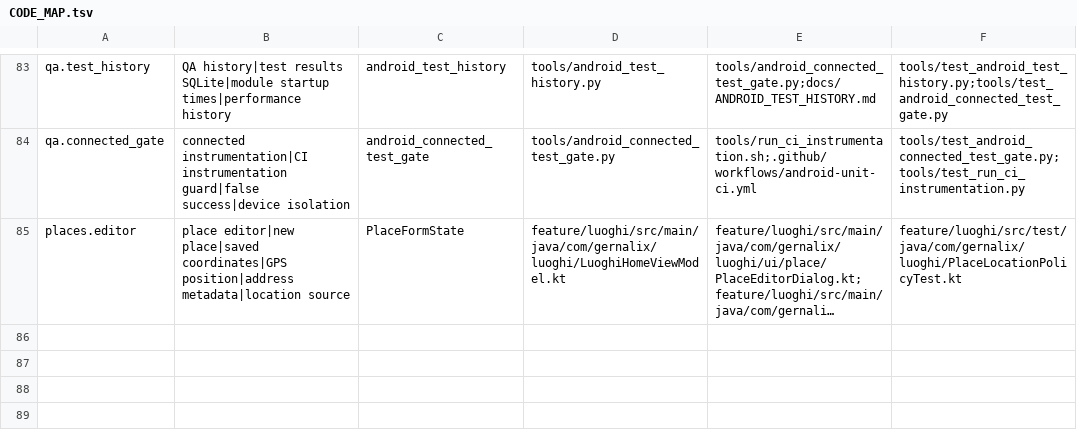
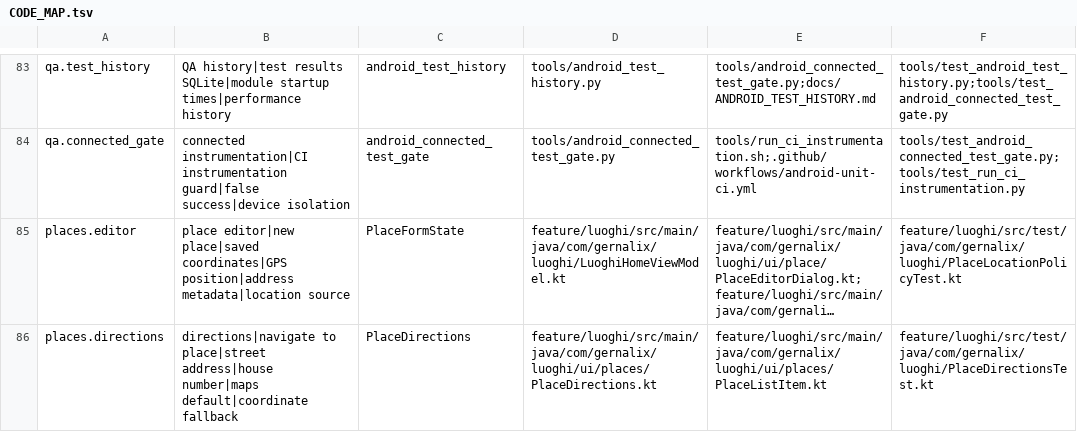
Before and after one commit to gernalix/PersonalHub, a TSV file: .codex/CODE_MAP.tsv, drawn as a sheet; only a part is shown, gaps mark what is left out; long unchanged cells end in …; the diff names each change by its address in the sheet, - before the commit and + after, or states it on an @@ line.

Commit message:
Add place directions, visible distances and explicit location choices

```diff
--- a/.codex/CODE_MAP.tsv
+++ b/.codex/CODE_MAP.tsv
+row 86: places.directions | directions|navigate to place|street address|house number|maps default|coordinate fallback | PlaceDirections | feature/luoghi/src/main/java/com/gernalix/luoghi/ui/places/PlaceDirections.kt | feature/luoghi/src/main/java/com/gernalix/luoghi/ui/places/PlaceListItem.kt | feature/luoghi/src/test/java/com/gernalix/luoghi/PlaceDirectionsTest.kt
```
Also changed, not shown: 11 other files.
